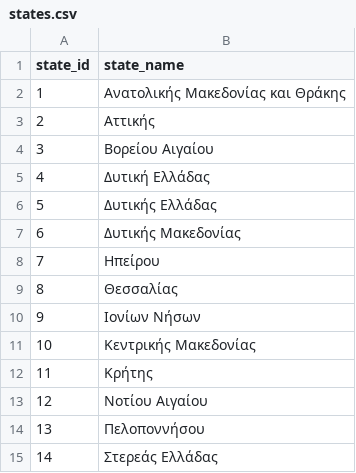
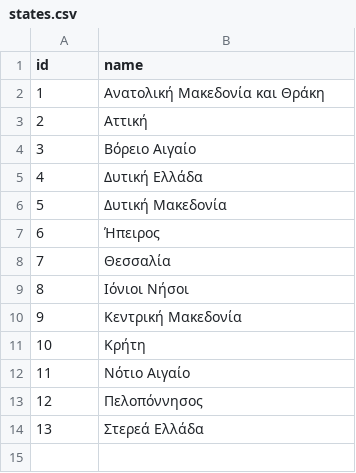
Before and after one commit to tsakalerisk/Carpet-Project, a CSV file: db/states.csv, drawn as a sheet; the diff names each change by its address in the sheet, - before the commit and + after, or states it on an @@ line.

Commit message:
Fix csv data

```diff
--- a/db/states.csv
+++ b/db/states.csv
@@ column A (id) renumbered in row 1 @@
-B1: state_name
+B1: name
-B2 (name): Ανατολικής Μακεδονίας και Θράκης
+B2 (name): Ανατολική Μακεδονία και Θράκη
-B3 (name): Αττικής
+B3 (name): Αττική
-B4 (name): Βορείου Αιγαίου
+B4 (name): Βόρειο Αιγαίο
-B5 (name): Δυτική Ελλάδας
+B5 (name): Δυτική Ελλάδα
-B6 (name): Δυτικής Ελλάδας
+B6 (name): Δυτική Μακεδονία
-B7 (name): Δυτικής Μακεδονίας
+B7 (name): Ήπειρος
-B8 (name): Ηπείρου
+B8 (name): Θεσσαλία
-B9 (name): Θεσσαλίας
+B9 (name): Ιόνιοι Νήσοι
-B10 (name): Ιονίων Νήσων
+B10 (name): Κεντρική Μακεδονία
-B11 (name): Κεντρικής Μακεδονίας
+B11 (name): Κρήτη
-B12 (name): Κρήτης
+B12 (name): Νότιο Αιγαίο
-B13 (name): Νοτίου Αιγαίου
+B13 (name): Πελοπόννησος
-B14 (name): Πελοποννήσου
+B14 (name): Στερεά Ελλάδα
-row 15: 14 | Στερεάς Ελλάδας
```
Also changed, not shown: db/cities.csv, 1 other file.
